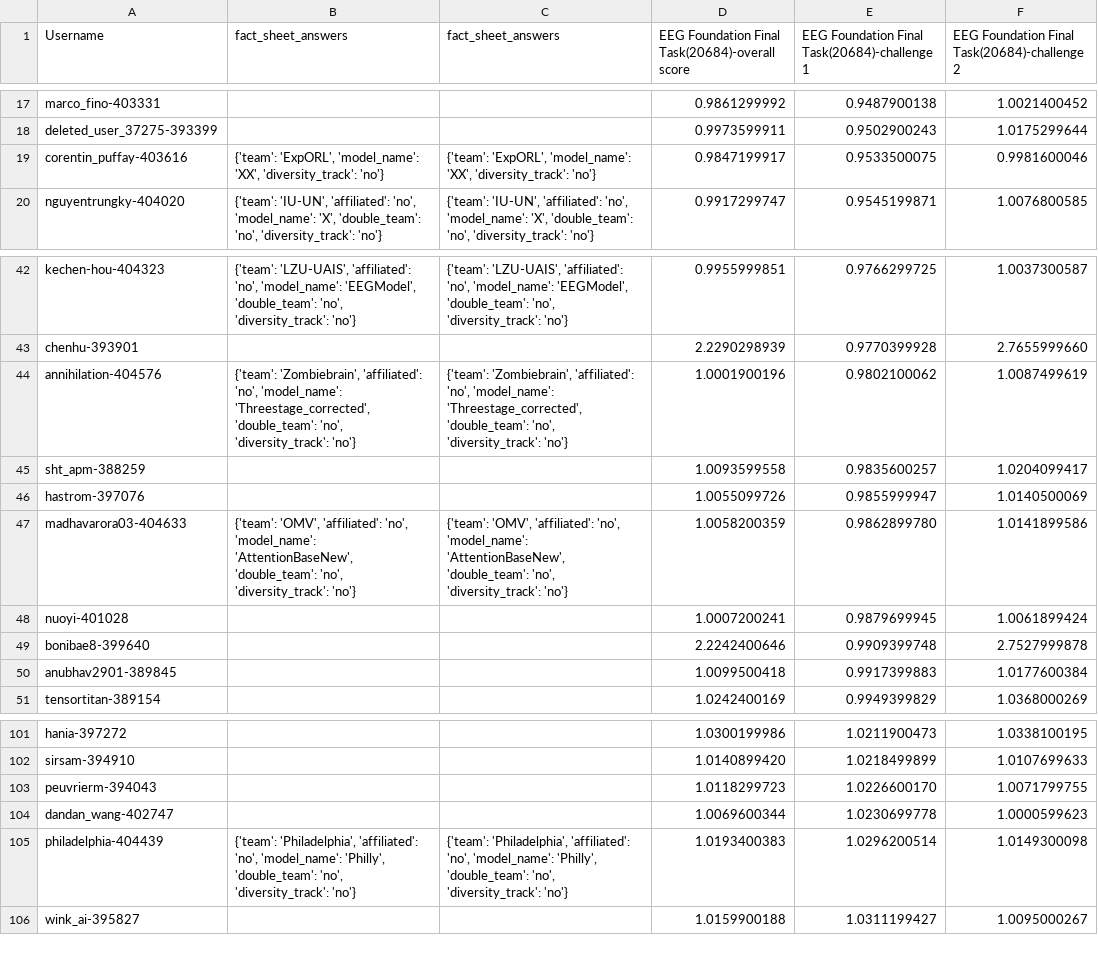
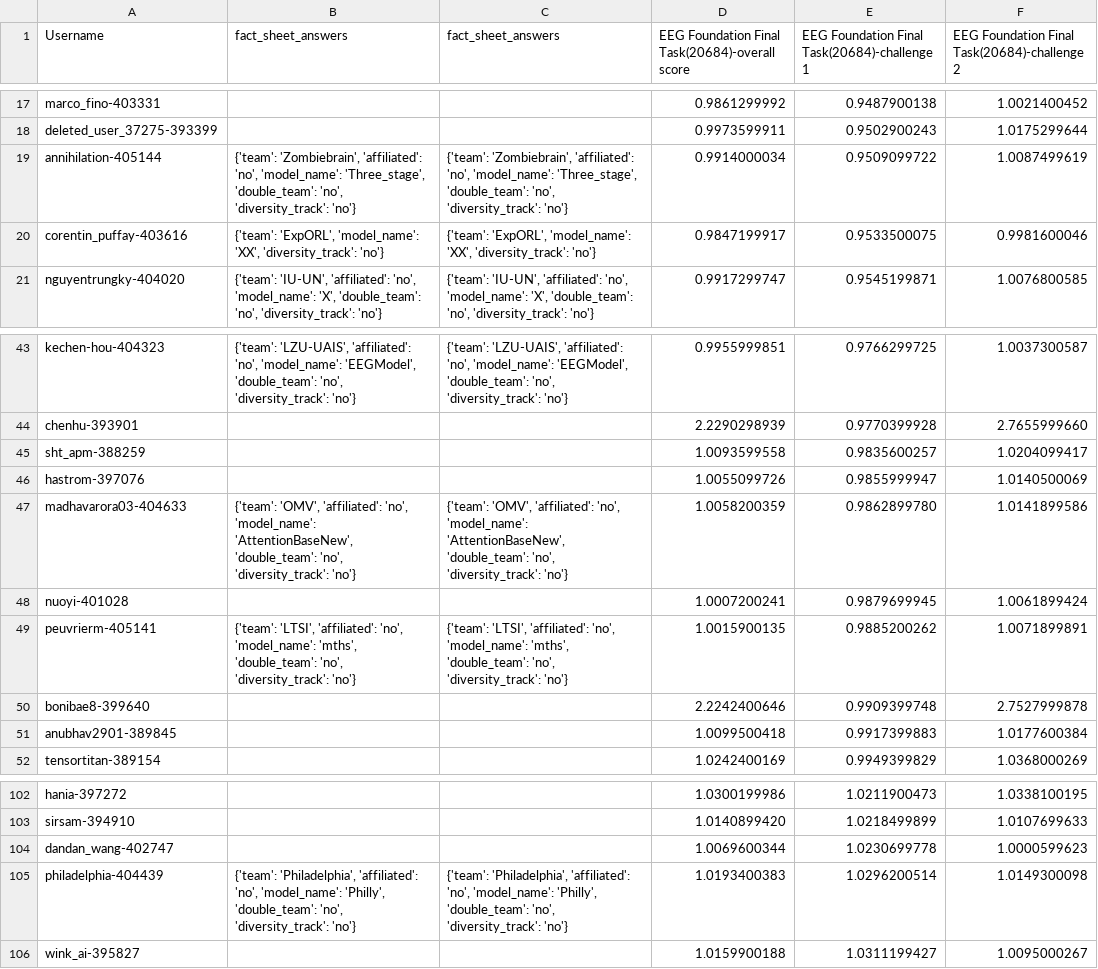
Before and after one commit to eeg2025/eeg2025.github.io, a CSV file: codabench_results/results_phase_16262.csv, drawn as a sheet; only a part is shown, gaps mark what is left out.

```diff
--- a/codabench_results/results_phase_16262.csv
+++ b/codabench_results/results_phase_16262.csv
@@ -18,2 +18,3 @@ marco_fino-403331,,,0.9861299992,0.9487900138,1.0021400452
 deleted_user_37275-393399,,,0.9973599911,0.9502900243,1.0175299644
+annihilation-405144,"{'team': 'Zombiebrain', 'affiliated': 'no', 'model_name': 'Three_stage', 'double_team': 'no', 'diversity_track': 'no'}","{'team': 'Zombiebrain', 'affiliated': 'no', 'model_name': 'Three_stage', 'double_team': 'no', 'diversity_track': 'no'}",0.9914000034,0.9509099722,1.0087499619
 corentin_puffay-403616,"{'team': 'ExpORL', 'model_name': 'XX', 'diversity_track': 'no'}","{'team': 'ExpORL', 'model_name': 'XX', 'diversity_track': 'no'}",0.9847199917,0.9533500075,0.9981600046
@@ -43,3 +44,2 @@ kechen-hou-404323,"{'team': 'LZU-UAIS', 'affiliated': 'no', 'model_name': 'EEGMo
 chenhu-393901,,,2.2290298939,0.9770399928,2.7655999660
-annihilation-404576,"{'team': 'Zombiebrain', 'affiliated': 'no', 'model_name': 'Threestage_corrected', 'double_team': 'no', 'diversity_track': 'no'}","{'team': 'Zombiebrain', 'affiliated': 'no', 'model_name': 'Threestage_corrected', 'double_team': 'no', 'diversity_track': 'no'}",1.0001900196,0.9802100062,1.0087499619
 sht_apm-388259,,,1.0093599558,0.9835600257,1.0204099417
@@ -48,2 +48,3 @@ madhavarora03-404633,"{'team': 'OMV', 'affiliated': 'no', 'model_name': 'Attenti
 nuoyi-401028,,,1.0007200241,0.9879699945,1.0061899424
+peuvrierm-405141,"{'team': 'LTSI', 'affiliated': 'no', 'model_name': 'mths', 'double_team': 'no', 'diversity_track': 'no'}","{'team': 'LTSI', 'affiliated': 'no', 'model_name': 'mths', 'double_team': 'no', 'diversity_track': 'no'}",1.0015900135,0.9885200262,1.0071899891
 bonibae8-399640,,,2.2242400646,0.9909399748,2.7527999878
@@ -102,3 +103,2 @@ hania-397272,,,1.0300199986,1.0211900473,1.0338100195
 sirsam-394910,,,1.0140899420,1.0218499899,1.0107699633
-peuvrierm-394043,,,1.0118299723,1.0226600170,1.0071799755
 dandan_wang-402747,,,1.0069600344,1.0230699778,1.0000599623
```
Also changed, not shown: 5 other files.
